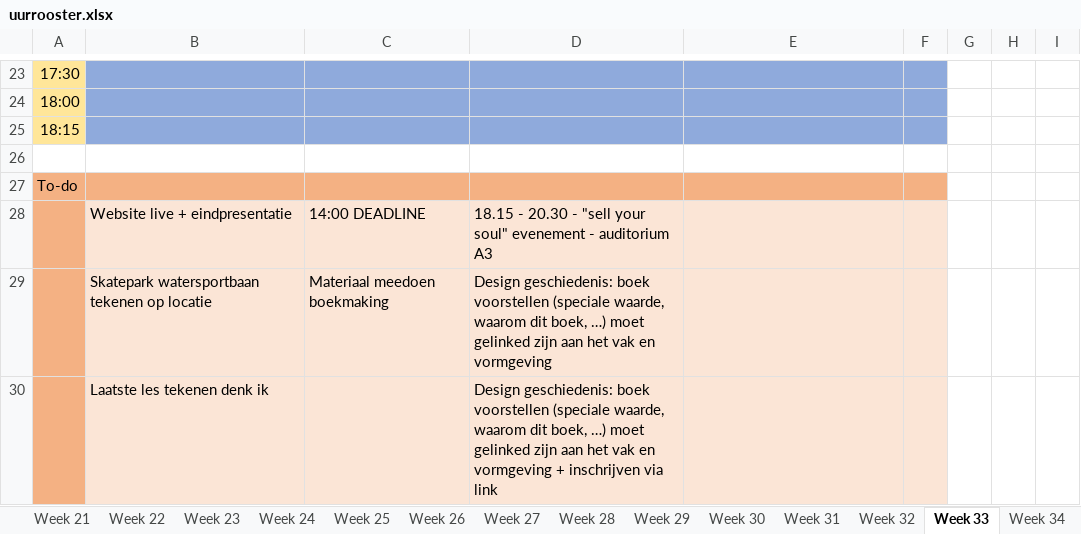
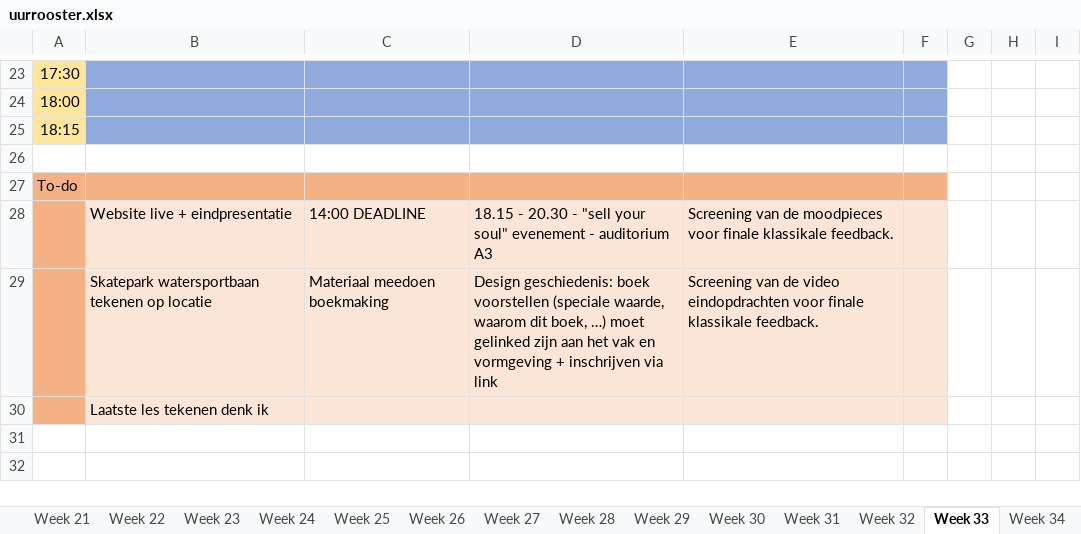
Before and after one commit to ninjahisser/LUCA-2, an Excel workbook: uurrooster.xlsx, sheet Week 33, drawn as a sheet; only a part is shown, gaps mark what is left out; values as stored, in another font and other column widths than the file's, no borders; conditional formats not drawn; the diff names each change by its address in the sheet, - before the commit and + after, or states it on an @@ line.

```diff
--- a/uurrooster.xlsx (sheet Week 33)
+++ b/uurrooster.xlsx (sheet Week 33)
-E28: (empty)
+E28: Screening van de moodpieces voor finale klassikale feedback.
-D29: …en vormgeving
+D29: …en vormgeving + inschrijven via link
-E29: (empty)
+E29: Screening van de video eindopdrachten voor finale klassikale feedback.
-D30: Design geschiedenis: boek voorstellen (speciale waarde, waarom dit boek, …) moet gelinked zijn aan het vak en vormgeving + inschrijven via link
+D30: (empty)
```
Also changed, not shown: sheet Week 27, sheet Week 31, sheet Week 28, 6 other files.
